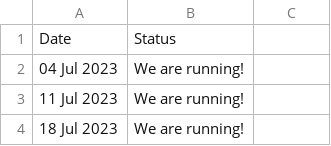
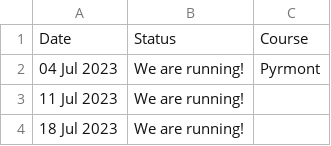
Before and after one commit to rwkura/rwkura.github.io, a CSV file: _data/dates.csv, drawn as a sheet; only a part is shown.

Commit message:
Update dates.csv

```diff
--- a/_data/dates.csv
+++ b/_data/dates.csv
@@ -1,3 +1,3 @@
-Date,Status
-04 Jul 2023,We are running!
+Date,Status,Course
+04 Jul 2023,We are running!,Pyrmont
 11 Jul 2023,We are running!
```
